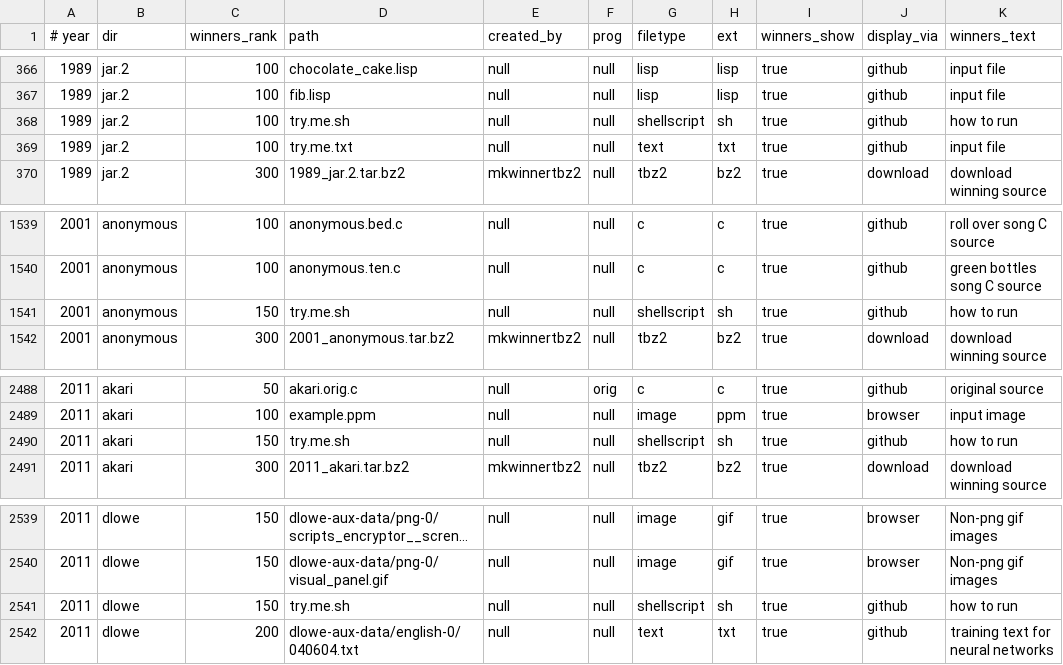
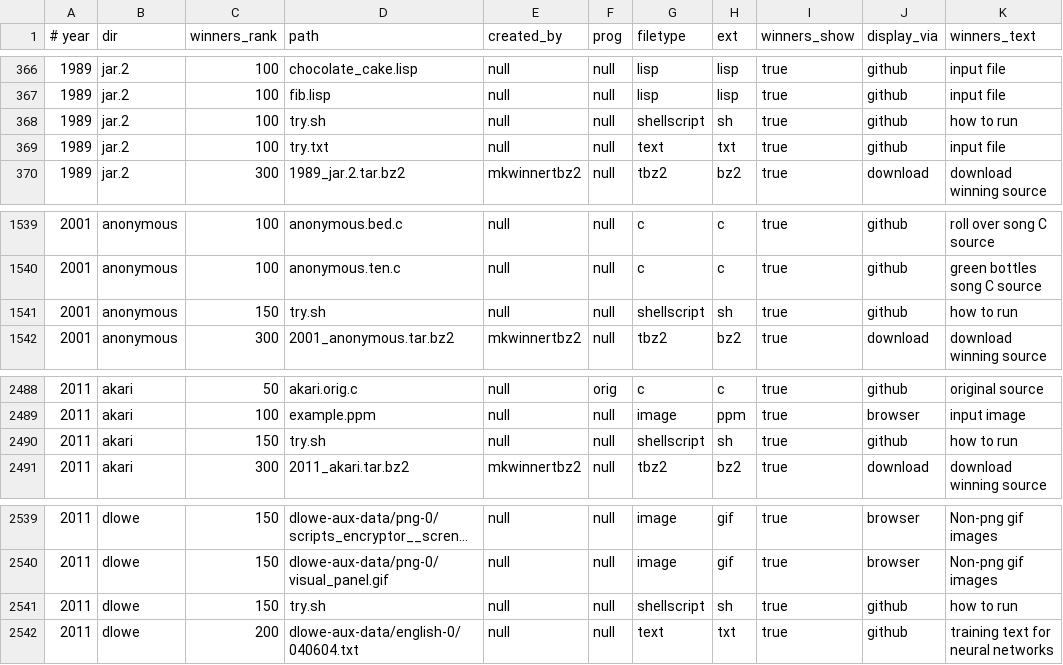
Before and after one commit to lcn2/trim-temp-test-ioccc, a CSV file: tmp/manifest.csv, drawn as a sheet; only a part is shown, gaps mark what is left out; long unchanged cells end in ….

```diff
--- a/tmp/manifest.csv
+++ b/tmp/manifest.csv
@@ -367,4 +367,4 @@
 1989,jar.2,100,fib.lisp,null,null,lisp,lisp,true,github,input file
-1989,jar.2,100,try.me.sh,null,null,shellscript,sh,true,github,how to run
-1989,jar.2,100,try.me.txt,null,null,text,txt,true,github,input file
+1989,jar.2,100,try.sh,null,null,shellscript,sh,true,github,how to run
+1989,jar.2,100,try.txt,null,null,text,txt,true,github,input file
 1989,jar.2,300,1989_jar.2.tar.bz2,mkwinnertbz2,null,tbz2,bz2,true,download,download winning source
@@ -1540,3 +1540,3 @@
 2001,anonymous,100,anonymous.ten.c,null,null,c,c,true,github,green bottles song C source
-2001,anonymous,150,try.me.sh,null,null,shellscript,sh,true,github,how to run
+2001,anonymous,150,try.sh,null,null,shellscript,sh,true,github,how to run
 2001,anonymous,300,2001_anonymous.tar.bz2,mkwinnertbz2,null,tbz2,bz2,true,download,download winning source
@@ -2489,3 +2489,3 @@
 2011,akari,100,example.ppm,null,null,image,ppm,true,browser,input image
-2011,akari,150,try.me.sh,null,null,shellscript,sh,true,github,how to run
+2011,akari,150,try.sh,null,null,shellscript,sh,true,github,how to run
 2011,akari,300,2011_akari.tar.bz2,mkwinnertbz2,null,tbz2,bz2,true,download,download winning source
@@ -2540,3 +2540,3 @@
 2011,dlowe,150,dlowe-aux-data/png-0/visual_panel.gif,null,null,image,gif,true,browser,Non-png gif images
-2011,dlowe,150,try.me.sh,null,null,shellscript,sh,true,github,how to run
+2011,dlowe,150,try.sh,null,null,shellscript,sh,true,github,how to run
 2011,dlowe,200,dlowe-aux-data/english-0/040604.txt,null,null,text,txt,true,github,training text for neural networks
```
Also changed, not shown: 14 other files.
